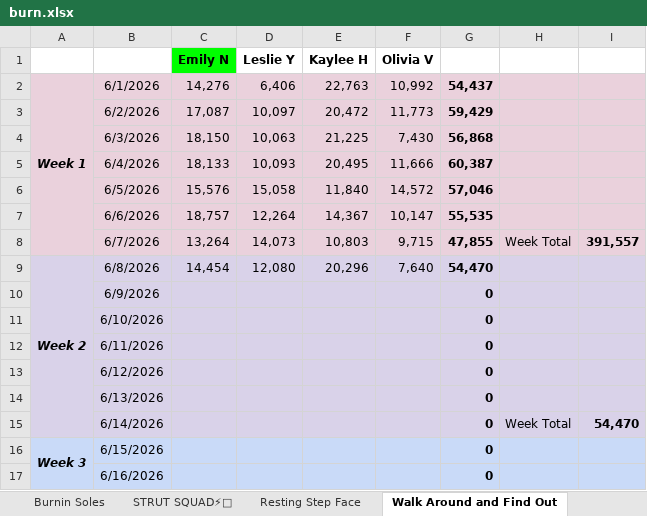
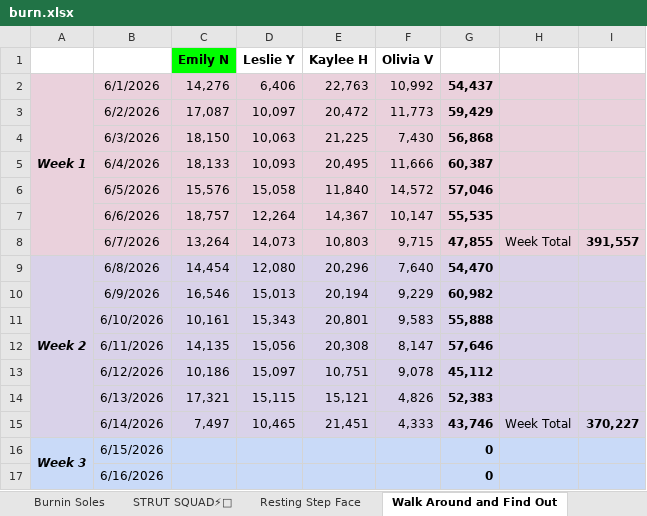
Before and after one commit to katiesevans/KtHR, an Excel workbook: burn.xlsx, sheet Walk Around and Find Out, drawn as a sheet; only a part is shown; values as stored, in another font and other column widths than the file's, no borders; charts and pictures not drawn; the diff covers the shown part only; the diff names each change by its address in the sheet, - before the commit and + after, or states it on an @@ line.

```diff
--- a/burn.xlsx (sheet Walk Around and Find Out)
+++ b/burn.xlsx (sheet Walk Around and Find Out)
-C10 (Emily N): (empty)
+C10 (Emily N): 16,546
-D10 (Leslie Y): (empty)
+D10 (Leslie Y): 15,013
-E10 (Kaylee H): (empty)
+E10 (Kaylee H): 20,194
-F10 (Olivia V): (empty)
+F10 (Olivia V): 9,229
-G10: 0
+G10: 60,982
-C11 (Emily N): (empty)
+C11 (Emily N): 10,161
-D11 (Leslie Y): (empty)
+D11 (Leslie Y): 15,343
-E11 (Kaylee H): (empty)
+E11 (Kaylee H): 20,801
-F11 (Olivia V): (empty)
+F11 (Olivia V): 9,583
-G11: 0
+G11: 55,888
-C12 (Emily N): (empty)
+C12 (Emily N): 14,135
-D12 (Leslie Y): (empty)
+D12 (Leslie Y): 15,056
-E12 (Kaylee H): (empty)
+E12 (Kaylee H): 20,308
-F12 (Olivia V): (empty)
+F12 (Olivia V): 8,147
-G12: 0
+G12: 57,646
-C13 (Emily N): (empty)
+C13 (Emily N): 10,186
-D13 (Leslie Y): (empty)
+D13 (Leslie Y): 15,097
-E13 (Kaylee H): (empty)
+E13 (Kaylee H): 10,751
-F13 (Olivia V): (empty)
+F13 (Olivia V): 9,078
-G13: 0
+G13: 45,112
-C14 (Emily N): (empty)
+C14 (Emily N): 17,321
-D14 (Leslie Y): (empty)
+D14 (Leslie Y): 15,115
-E14 (Kaylee H): (empty)
+E14 (Kaylee H): 15,121
-F14 (Olivia V): (empty)
+F14 (Olivia V): 4,826
-G14: 0
+G14: 52,383
-C15 (Emily N): (empty)
+C15 (Emily N): 7,497
-D15 (Leslie Y): (empty)
+D15 (Leslie Y): 10,465
-E15 (Kaylee H): (empty)
+E15 (Kaylee H): 21,451
-F15 (Olivia V): (empty)
+F15 (Olivia V): 4,333
-G15: 0
+G15: 43,746
-I15: 54,470
+I15: 370,227
```
Also changed, not shown: 1 added row and 1 removed row elsewhere in this sheet, sheet Burnin Soles, sheet Resting Step Face, sheet Sole Train, sheet Too Legit to Sit 🔥🔥, sheet Sole Sisters 🔥👟, sheet ABCD Step Sisters, 14 more sheets.
